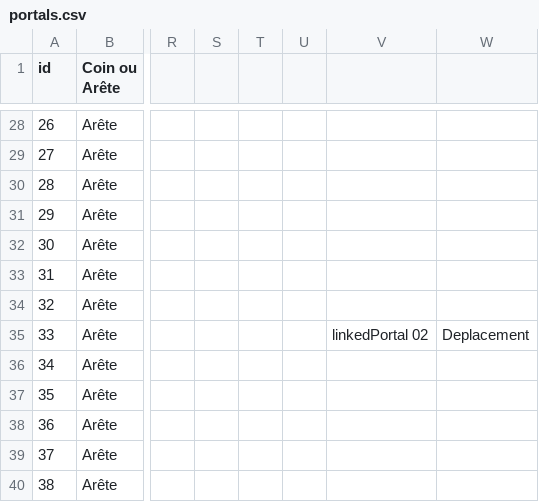
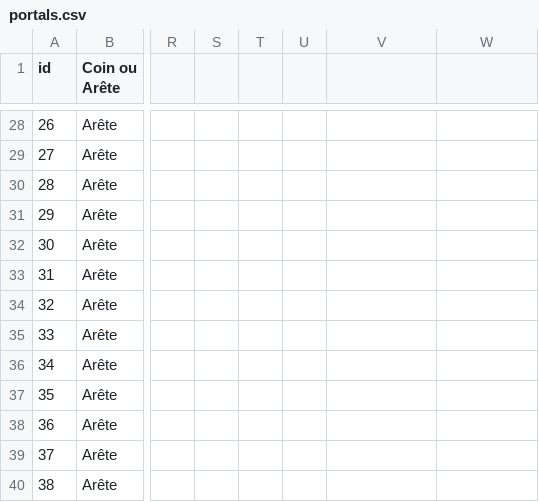
Before and after one commit to ShadowMitia/ProjetMapping, a CSV file: bin/data/portals.csv, drawn as a sheet; only a part is shown, gaps mark what is left out; the diff names each change by its address in the sheet, - before the commit and + after, or states it on an @@ line.

Commit message:
MAJ portals.csv

```diff
--- a/bin/data/portals.csv
+++ b/bin/data/portals.csv
-V35: linkedPortal 02
+V35: (empty)
-W35: Deplacement
+W35: (empty)
```
Also changed, not shown: 1 other file.
